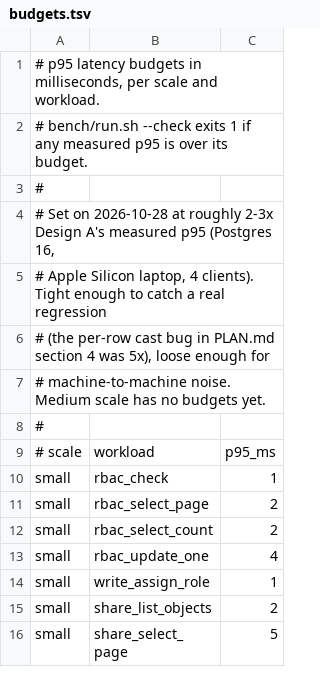
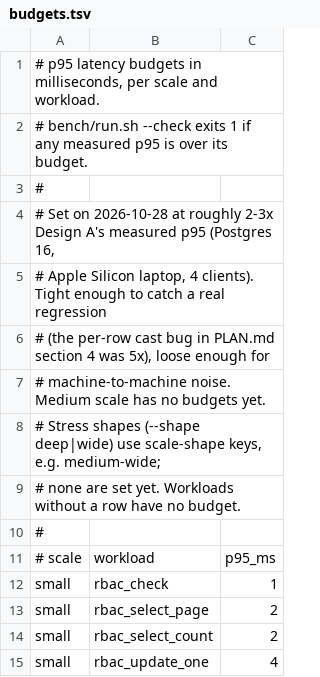
Before and after one commit to kiwicopple/pg-extensions, a TSV file: pg_permissions/bench/budgets.tsv, drawn as a sheet; only a part is shown; the shorter side is filled out with more unchanged rows.

```diff
--- a/pg_permissions/bench/budgets.tsv
+++ b/pg_permissions/bench/budgets.tsv
@@ -7,2 +7,4 @@
 # machine-to-machine noise. Medium scale has no budgets yet.
+# Stress shapes (--shape deep|wide) use scale-shape keys, e.g. medium-wide;
+# none are set yet. Workloads without a row have no budget.
 #
```
Also changed, not shown: 28 other files.
